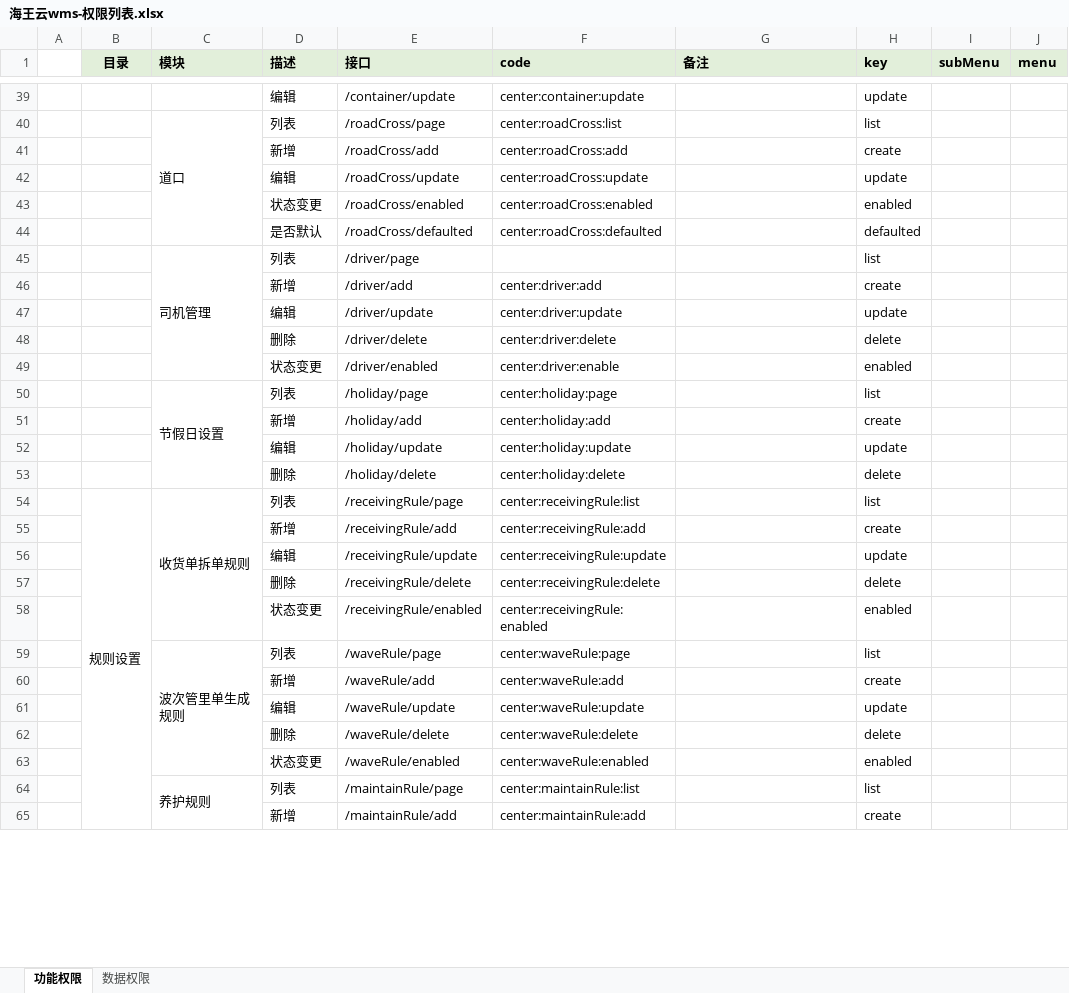
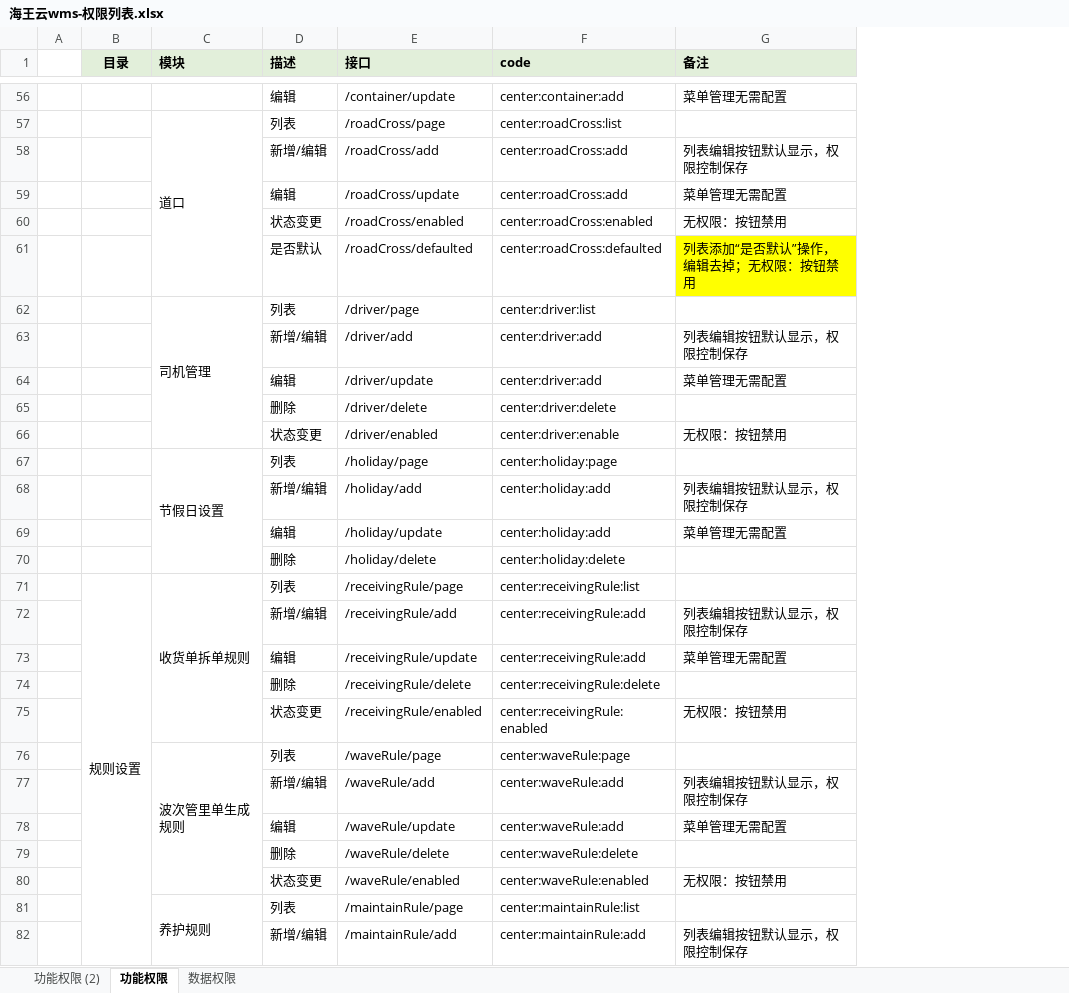
Before and after one commit to ChangLCS/tips, an Excel workbook: node/getAuthCodeJson/lib/海王云wms-权限列表.xlsx, sheet 功能权限, drawn as a sheet; only a part is shown, gaps mark what is left out; values as stored, in another font and other column widths than the file's, no borders; removed rows and columns are numbered as before the commit, all else as after; the diff covers the shown part only; the diff names each change by its address in the sheet, - before the commit and + after, or states it on an @@ line.

```diff
--- a/node/getAuthCodeJson/lib/海王云wms-权限列表.xlsx (sheet 功能权限)
+++ b/node/getAuthCodeJson/lib/海王云wms-权限列表.xlsx (sheet 功能权限)
+sheet tab: 功能权限 (2)
-column H (key), rows 39-65: update | list | create | update | enabled | defaulted | list | create | update | delete | enabled | list | create | update | delete | list | create | update | delete | enabled | list | create | update | delete | enabled | list | create
-column I (subMenu), empty
-column J (menu), empty
-F56 (code): center:container:update
+F56 (code): center:container:add
-G56 (备注): (empty)
+G56 (备注): 菜单管理无需配置
-D58 (描述): 新增
+D58 (描述): 新增/编辑
-G58 (备注): (empty)
+G58 (备注): 列表编辑按钮默认显示，权限控制保存
-F59 (code): center:roadCross:update
+F59 (code): center:roadCross:add
-G59 (备注): (empty)
+G59 (备注): 菜单管理无需配置
-G60 (备注): (empty)
+G60 (备注): 无权限：按钮禁用
-G61 (备注): (empty)
+G61 (备注): 列表添加“是否默认”操作，编辑去掉；无权限：按钮禁用
-G61 fill: none
+G61 fill: #FFFF00
-F62 (code): (empty)
+F62 (code): center:driver:list
-D63 (描述): 新增
+D63 (描述): 新增/编辑
-G63 (备注): (empty)
+G63 (备注): 列表编辑按钮默认显示，权限控制保存
-F64 (code): center:driver:update
+F64 (code): center:driver:add
-G64 (备注): (empty)
+G64 (备注): 菜单管理无需配置
-G66 (备注): (empty)
+G66 (备注): 无权限：按钮禁用
-D68 (描述): 新增
+D68 (描述): 新增/编辑
-G68 (备注): (empty)
+G68 (备注): 列表编辑按钮默认显示，权限控制保存
-F69 (code): center:holiday:update
+F69 (code): center:holiday:add
-G69 (备注): (empty)
+G69 (备注): 菜单管理无需配置
-D72 (描述): 新增
+D72 (描述): 新增/编辑
-G72 (备注): (empty)
+G72 (备注): 列表编辑按钮默认显示，权限控制保存
-F73 (code): center:receivingRule:update
+F73 (code): center:receivingRule:add
-G73 (备注): (empty)
+G73 (备注): 菜单管理无需配置
-G75 (备注): (empty)
+G75 (备注): 无权限：按钮禁用
-D77 (描述): 新增
+D77 (描述): 新增/编辑
-G77 (备注): (empty)
+G77 (备注): 列表编辑按钮默认显示，权限控制保存
-F78 (code): center:waveRule:update
+F78 (code): center:waveRule:add
-G78 (备注): (empty)
+G78 (备注): 菜单管理无需配置
-G80 (备注): (empty)
+G80 (备注): 无权限：按钮禁用
-D82 (描述): 新增
+D82 (描述): 新增/编辑
-G82 (备注): (empty)
+G82 (备注): 列表编辑按钮默认显示，权限控制保存
```
Also changed, not shown: 33 added rows, 13 removed rows, 149 edited cells, cell formats and merged cells elsewhere in this sheet.
